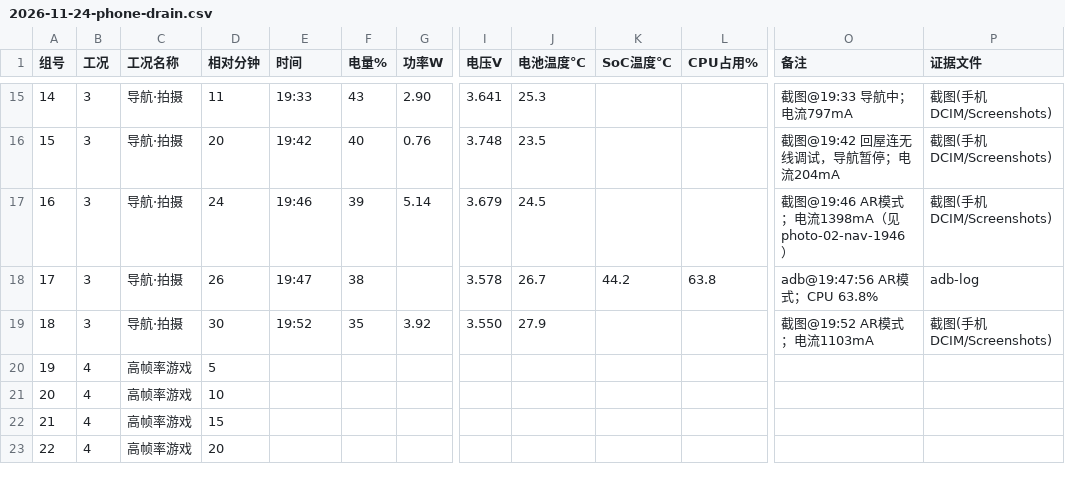
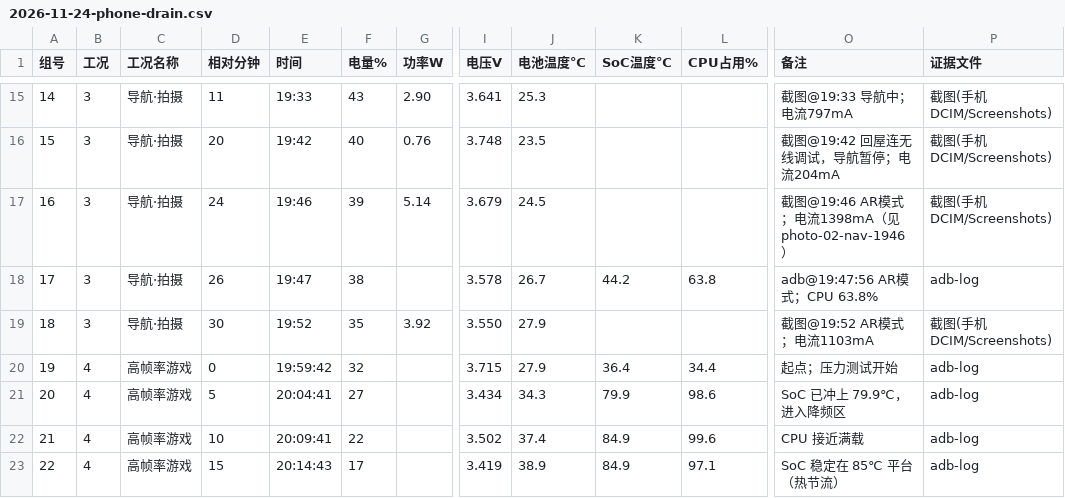
Before and after one commit to cyf-Billy/ICEC-2026-0191-chenyanfan, a CSV file: 01-Field-Discovery/raw_data/2026-11-24-phone-drain.csv, drawn as a sheet; only a part is shown, gaps mark what is left out; the diff covers the shown part only; the diff names each change by its address in the sheet, - before the commit and + after, or states it on an @@ line.

```diff
--- a/01-Field-Discovery/raw_data/2026-11-24-phone-drain.csv
+++ b/01-Field-Discovery/raw_data/2026-11-24-phone-drain.csv
-D20 (相对分钟): 5
+D20 (相对分钟): 0
-E20 (时间): (empty)
+E20 (时间): 19:59:42
-F20 (电量%): (empty)
+F20 (电量%): 32
-I20 (电压V): (empty)
+I20 (电压V): 3.715
-J20 (电池温度℃): (empty)
+J20 (电池温度℃): 27.9
-K20 (SoC温度℃): (empty)
+K20 (SoC温度℃): 36.4
-L20 (CPU占用%): (empty)
+L20 (CPU占用%): 34.4
-O20 (备注): (empty)
+O20 (备注): 起点；压力测试开始
-P20:P23 (证据文件): (empty)
+P20:P23 (证据文件): adb-log
-D21 (相对分钟): 10
+D21 (相对分钟): 5
-E21 (时间): (empty)
+E21 (时间): 20:04:41
-F21 (电量%): (empty)
+F21 (电量%): 27
-I21 (电压V): (empty)
+I21 (电压V): 3.434
-J21 (电池温度℃): (empty)
+J21 (电池温度℃): 34.3
-K21 (SoC温度℃): (empty)
+K21 (SoC温度℃): 79.9
-L21 (CPU占用%): (empty)
+L21 (CPU占用%): 98.6
-O21 (备注): (empty)
+O21 (备注): SoC 已冲上 79.9℃，进入降频区
-D22 (相对分钟): 15
+D22 (相对分钟): 10
-E22 (时间): (empty)
+E22 (时间): 20:09:41
-F22 (电量%): (empty)
+F22 (电量%): 22
-I22 (电压V): (empty)
+I22 (电压V): 3.502
-J22 (电池温度℃): (empty)
+J22 (电池温度℃): 37.4
-K22:K23 (SoC温度℃): (empty)
+K22:K23 (SoC温度℃): 84.9
-L22 (CPU占用%): (empty)
+L22 (CPU占用%): 99.6
-O22 (备注): (empty)
+O22 (备注): CPU 接近满载
-D23 (相对分钟): 20
+D23 (相对分钟): 15
-E23 (时间): (empty)
+E23 (时间): 20:14:43
-F23 (电量%): (empty)
+F23 (电量%): 17
-I23 (电压V): (empty)
+I23 (电压V): 3.419
-J23 (电池温度℃): (empty)
+J23 (电池温度℃): 38.9
-L23 (CPU占用%): (empty)
+L23 (CPU占用%): 97.1
-O23 (备注): (empty)
+O23 (备注): SoC 稳定在 85℃ 平台（热节流）
```
Also changed, not shown: 18 edited cells elsewhere in this file, 02-20Days-Challenge/process_logs/2026-11-24.csv, 4 other files.
